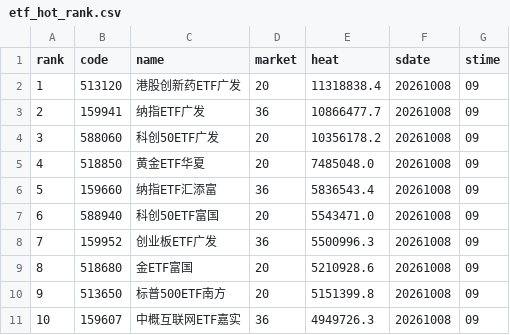
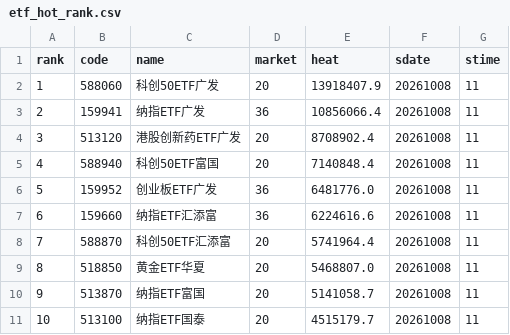
Before and after one commit to zihengniu9/etf-rotation-desk, a CSV file: outputs/etf_hot_rank.csv, drawn as a sheet; only a part is shown; the diff covers the shown part only.

Commit message:
Update dashboard data 2026-10-08 (intraday)

```diff
--- a/outputs/etf_hot_rank.csv
+++ b/outputs/etf_hot_rank.csv
@@ -1,11 +1,11 @@
 rank,code,name,market,heat,sdate,stime
-1,513120,港股创新药ETF广发,20,11318838.4,20261008,09
-2,159941,纳指ETF广发,36,10866477.7,20261008,09
-3,588060,科创50ETF广发,20,10356178.2,20261008,09
-4,518850,黄金ETF华夏,20,7485048.0,20261008,09
-5,159660,纳指ETF汇添富,36,5836543.4,20261008,09
-6,588940,科创50ETF富国,20,5543471.0,20261008,09
-7,159952,创业板ETF广发,36,5500996.3,20261008,09
-8,518680,金ETF富国,20,5210928.6,20261008,09
-9,513650,标普500ETF南方,20,5151399.8,20261008,09
-10,159607,中概互联网ETF嘉实,36,4949726.3,20261008,09
+1,588060,科创50ETF广发,20,13918407.9,20261008,11
+2,159941,纳指ETF广发,36,10856066.4,20261008,11
+3,513120,港股创新药ETF广发,20,8708902.4,20261008,11
+4,588940,科创50ETF富国,20,7140848.4,20261008,11
+5,159952,创业板ETF广发,36,6481776.0,20261008,11
+6,159660,纳指ETF汇添富,36,6224616.6,20261008,11
+7,588870,科创50ETF汇添富,20,5741964.4,20261008,11
+8,518850,黄金ETF华夏,20,5468807.0,20261008,11
+9,513870,纳指ETF富国,20,5141058.7,20261008,11
+10,513100,纳指ETF国泰,20,4515179.7,20261008,11
```
Also changed, not shown: 79 edited cells elsewhere in this file, outputs/etf_rotation_rank.csv, 11 other files.
